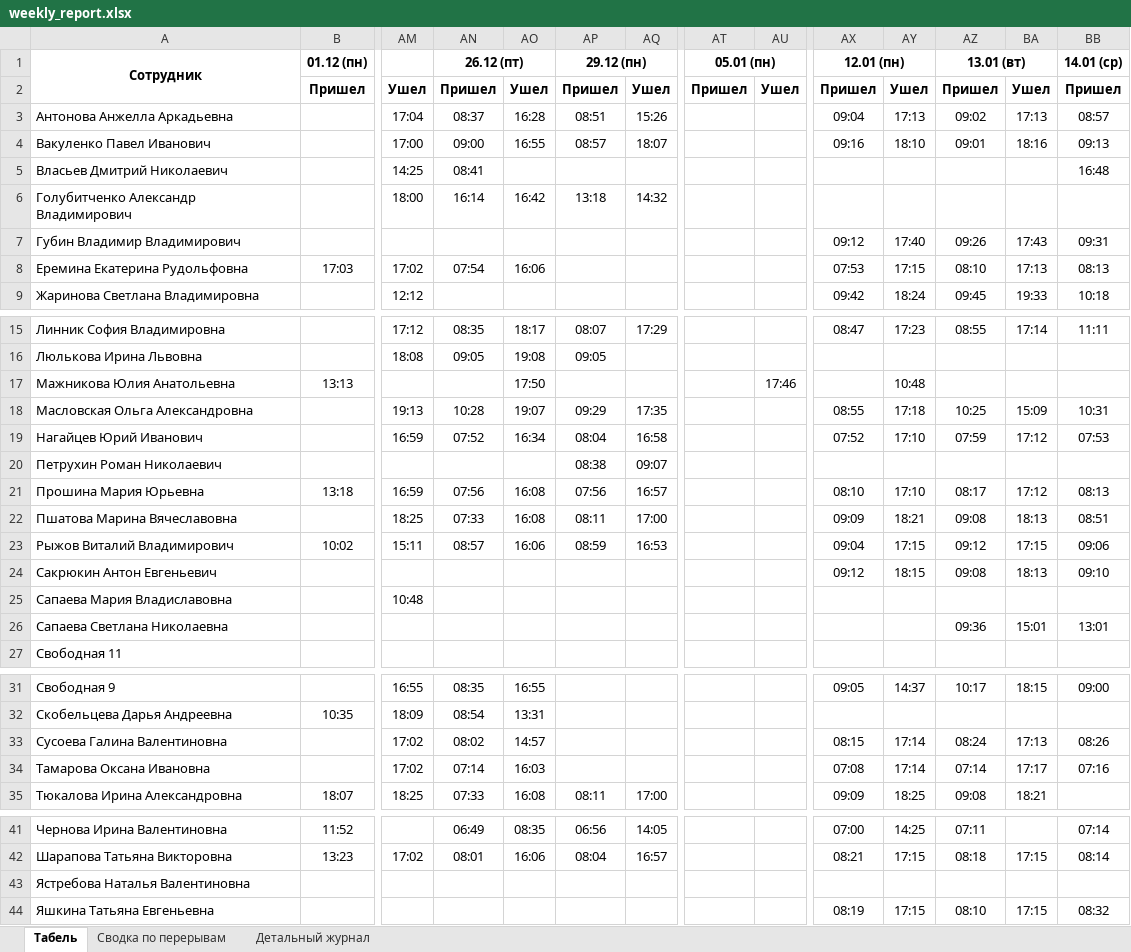
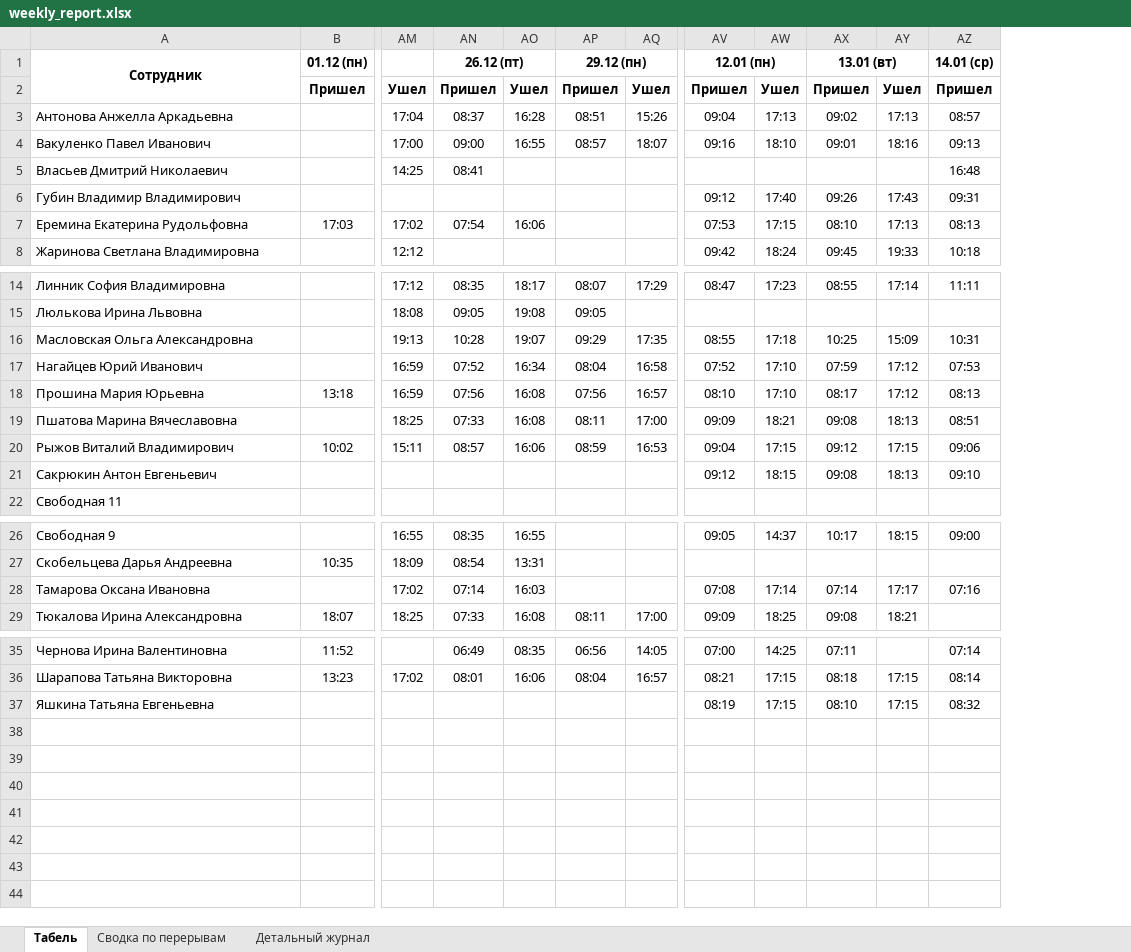
Before and after one commit to genji1451/scud, an Excel workbook: weekly_report.xlsx, sheet Табель, drawn as a sheet; only a part is shown, gaps mark what is left out; values as stored, in another font and other column widths than the file's, no borders; removed rows and columns are numbered as before the commit, all else as after; rows hold the shown columns only; the diff names each change by its address in the sheet, - before the commit and + after, or states it on an @@ line.

```diff
--- a/weekly_report.xlsx (sheet Табель)
+++ b/weekly_report.xlsx (sheet Табель)
-column AT (05.01 (пн)), row 2: Пришел
-column AU, row 2: Ушел
-row 6: Голубитченко Александр Владимирович |  | 18:00 | 16:14 | 16:42 | 13:18 | 14:32
-row 17: Мажникова Юлия Анатольевна | 13:13 |  |  | 17:50 |  |  |  | 17:46 |  | 10:48
-row 20: Петрухин Роман Николаевич |  |  |  |  | 08:38 | 09:07
-row 25: Сапаева Мария Владиславовна |  | 10:48
-row 26: Сапаева Светлана Николаевна |  |  |  |  |  |  |  |  |  |  | 09:36 | 15:01 | 13:01
-row 33: Сусоева Галина Валентиновна |  | 17:02 | 08:02 | 14:57 |  |  |  |  | 08:15 | 17:14 | 08:24 | 17:13 | 08:26
-row 43: Ястребова Наталья Валентиновна
```
Also changed, not shown: sheet Детальный журнал, sheet Сводка по перерывам, breaks_report.xlsx, 5 other files.
